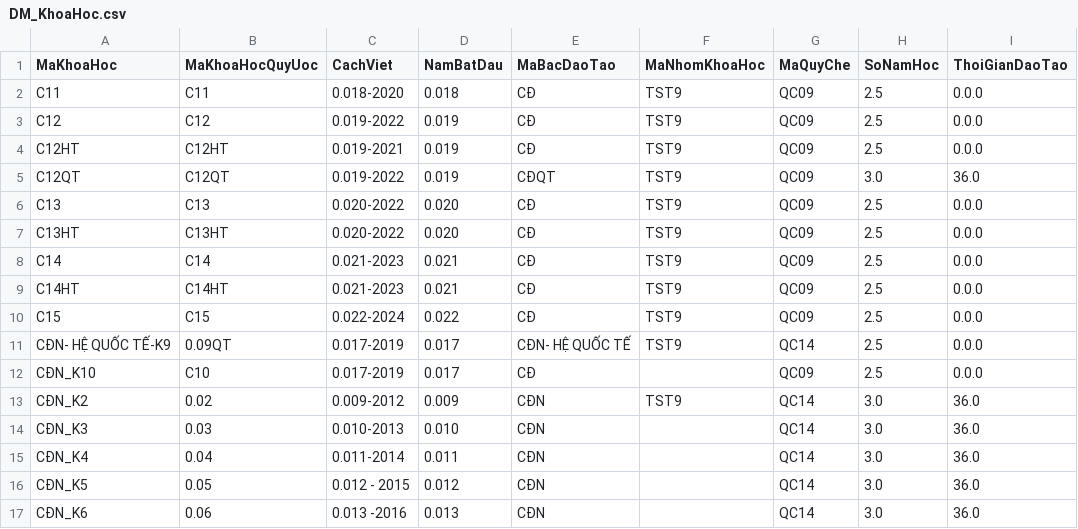
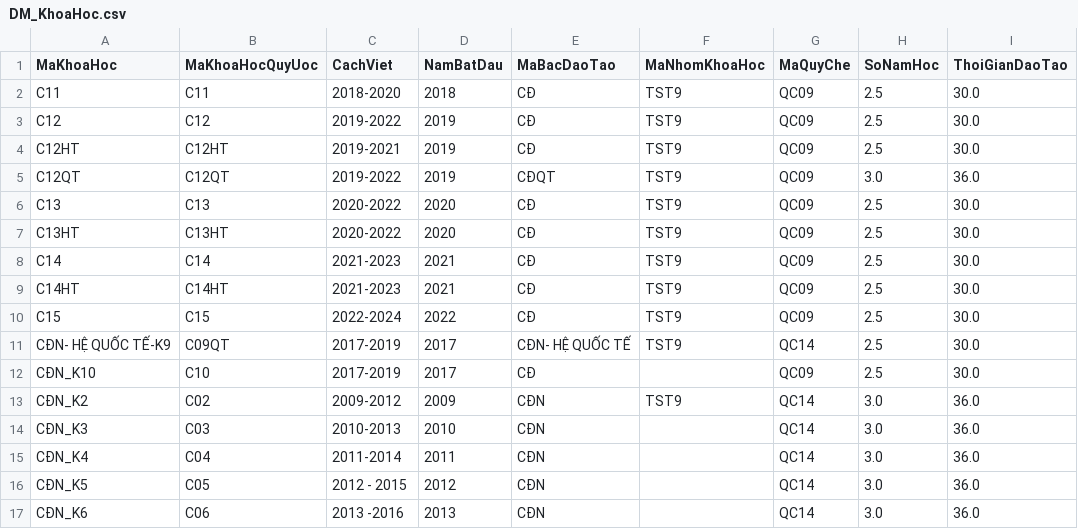
Before and after one commit to lvluat/emis_data, a CSV file: DM_KhoaHoc.csv, drawn as a sheet; only a part is shown; the diff covers the shown part only; the diff names each change by its address in the sheet, - before the commit and + after, or states it on an @@ line.

```diff
--- a/DM_KhoaHoc.csv
+++ b/DM_KhoaHoc.csv
-C2 (CachViet): 0.018-2020
+C2 (CachViet): 2018-2020
-D2 (NamBatDau): 0.018
+D2 (NamBatDau): 2018
-I2:I4 (ThoiGianDaoTao): 0.0.0
+I2:I4 (ThoiGianDaoTao): 30.0
-C3 (CachViet): 0.019-2022
+C3 (CachViet): 2019-2022
-D3:D5 (NamBatDau): 0.019
+D3:D5 (NamBatDau): 2019
-C4 (CachViet): 0.019-2021
+C4 (CachViet): 2019-2021
-C5 (CachViet): 0.019-2022
+C5 (CachViet): 2019-2022
-C6:C7 (CachViet): 0.020-2022
+C6:C7 (CachViet): 2020-2022
-D6:D7 (NamBatDau): 0.020
+D6:D7 (NamBatDau): 2020
-I6:I12 (ThoiGianDaoTao): 0.0.0
+I6:I12 (ThoiGianDaoTao): 30.0
-C8:C9 (CachViet): 0.021-2023
+C8:C9 (CachViet): 2021-2023
-D8:D9 (NamBatDau): 0.021
+D8:D9 (NamBatDau): 2021
-C10 (CachViet): 0.022-2024
+C10 (CachViet): 2022-2024
-D10 (NamBatDau): 0.022
+D10 (NamBatDau): 2022
-B11 (MaKhoaHocQuyUoc): 0.09QT
+B11 (MaKhoaHocQuyUoc): C09QT
-C11:C12 (CachViet): 0.017-2019
+C11:C12 (CachViet): 2017-2019
-D11:D12 (NamBatDau): 0.017
+D11:D12 (NamBatDau): 2017
-B13 (MaKhoaHocQuyUoc): 0.02
+B13 (MaKhoaHocQuyUoc): C02
-C13 (CachViet): 0.009-2012
+C13 (CachViet): 2009-2012
-D13 (NamBatDau): 0.009
+D13 (NamBatDau): 2009
-B14 (MaKhoaHocQuyUoc): 0.03
+B14 (MaKhoaHocQuyUoc): C03
-C14 (CachViet): 0.010-2013
+C14 (CachViet): 2010-2013
-D14 (NamBatDau): 0.010
+D14 (NamBatDau): 2010
-B15 (MaKhoaHocQuyUoc): 0.04
+B15 (MaKhoaHocQuyUoc): C04
-C15 (CachViet): 0.011-2014
+C15 (CachViet): 2011-2014
-D15 (NamBatDau): 0.011
+D15 (NamBatDau): 2011
-B16 (MaKhoaHocQuyUoc): 0.05
+B16 (MaKhoaHocQuyUoc): C05
-C16 (CachViet): 0.012 - 2015
+C16 (CachViet): 2012 - 2015
-D16 (NamBatDau): 0.012
+D16 (NamBatDau): 2012
-B17 (MaKhoaHocQuyUoc): 0.06
+B17 (MaKhoaHocQuyUoc): C06
-C17 (CachViet): 0.013 -2016
+C17 (CachViet): 2013 -2016
-D17 (NamBatDau): 0.013
+D17 (NamBatDau): 2013
```
Also changed, not shown: 41 edited cells elsewhere in this file, DM_LopHoc.csv, 1 other file.
